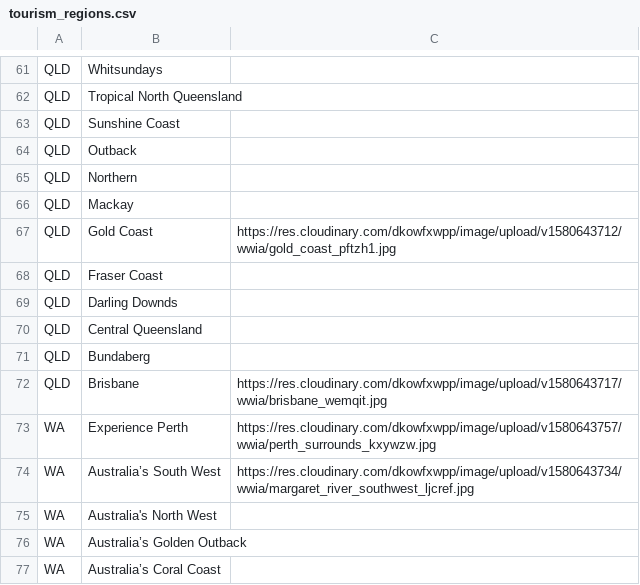
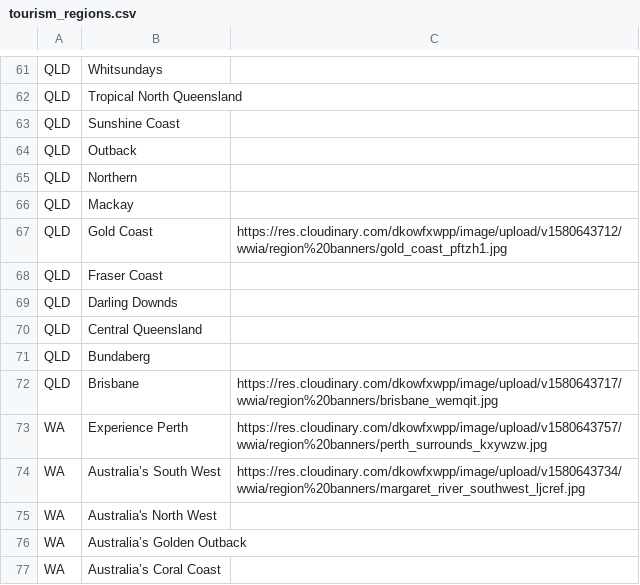
Before and after one commit to pjfitzgerald/wanna-work-in-australia, a CSV file: tourism_regions.csv, drawn as a sheet; only a part is shown, gaps mark what is left out; the diff covers the shown part only.

Commit message:
tourism region banner images updated

```diff
--- a/tourism_regions.csv
+++ b/tourism_regions.csv
@@ -66,3 +66,3 @@ QLD,Northern,
 QLD,Mackay,
-QLD,Gold Coast,https://res.cloudinary.com/dkowfxwpp/image/upload/v1580643712/wwia/gold_coast_pftzh1.jpg
+QLD,Gold Coast,https://res.cloudinary.com/dkowfxwpp/image/upload/v1580643712/wwia/region%20banners/gold_coast_pftzh1.jpg
 QLD,Fraser Coast,
@@ -71,5 +71,5 @@ QLD,Central Queensland,
 QLD,Bundaberg,
-QLD,Brisbane,https://res.cloudinary.com/dkowfxwpp/image/upload/v1580643717/wwia/brisbane_wemqit.jpg
-WA,Experience Perth,https://res.cloudinary.com/dkowfxwpp/image/upload/v1580643757/wwia/perth_surrounds_kxywzw.jpg
-WA,Australia’s South West,https://res.cloudinary.com/dkowfxwpp/image/upload/v1580643734/wwia/margaret_river_southwest_ljcref.jpg
+QLD,Brisbane,https://res.cloudinary.com/dkowfxwpp/image/upload/v1580643717/wwia/region%20banners/brisbane_wemqit.jpg
+WA,Experience Perth,https://res.cloudinary.com/dkowfxwpp/image/upload/v1580643757/wwia/region%20banners/perth_surrounds_kxywzw.jpg
+WA,Australia’s South West,https://res.cloudinary.com/dkowfxwpp/image/upload/v1580643734/wwia/region%20banners/margaret_river_southwest_ljcref.jpg
 WA,Australia's North West,
```
Also changed, not shown: 22 edited cells elsewhere in this file, 2 other files.
